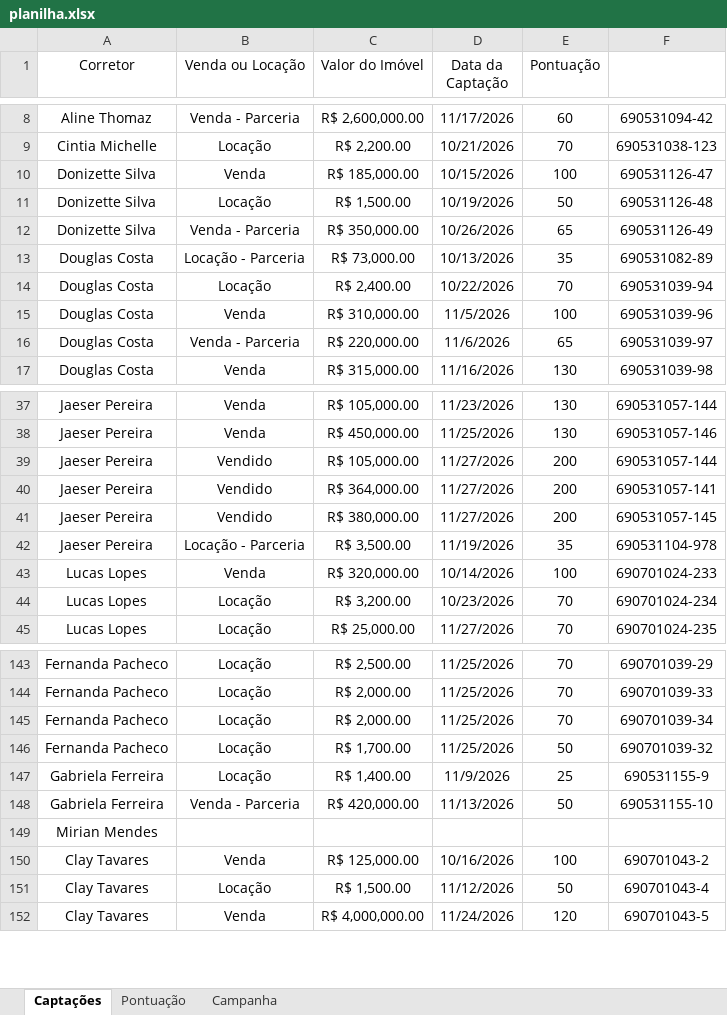
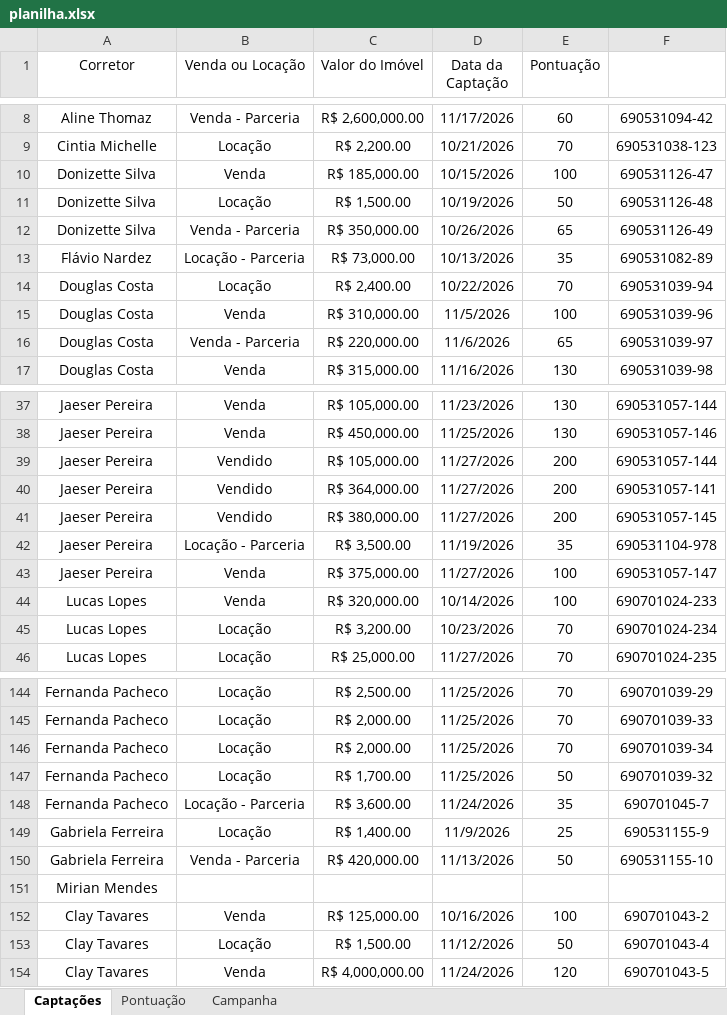
Before and after one commit to custodiod/painel-campanha, an Excel workbook: planilha.xlsx, sheet Captações, drawn as a sheet; only a part is shown, gaps mark what is left out; values as stored, in another font and other column widths than the file's, no borders; table styles not drawn; the diff names each change by its address in the sheet, - before the commit and + after, or states it on an @@ line.

```diff
--- a/planilha.xlsx (sheet Captações)
+++ b/planilha.xlsx (sheet Captações)
-A13 (Corretor): Douglas Costa
+A13 (Corretor): Flávio Nardez
+row 43: Jaeser Pereira | Venda | R$ 375,000.00 | 11/27/2026 | 100 | 690531057-147
+row 148: Fernanda Pacheco | Locação - Parceria | R$ 3,600.00 | 11/24/2026 | 35 | 690701045-7
```
Also changed, not shown: 1 other file.
